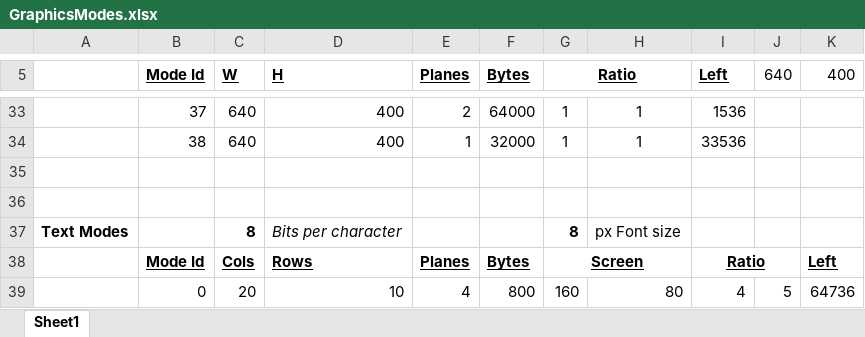
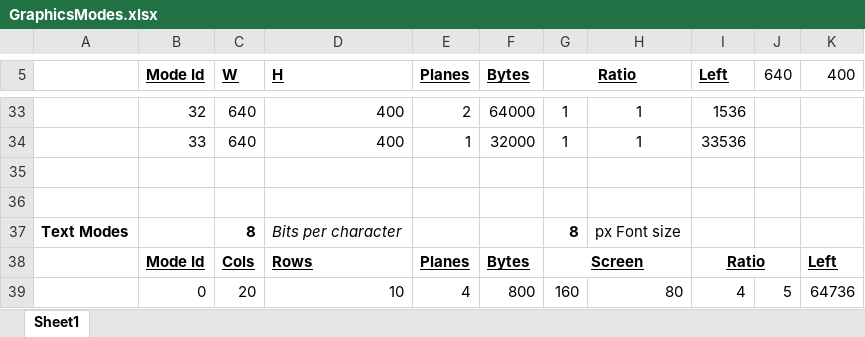
Before and after one commit to betajaen/dx8, an Excel workbook: Documentation/GraphicsModes.xlsx, sheet Sheet1, drawn as a sheet; only a part is shown, gaps mark what is left out; values as stored, in another font and other column widths than the file's, no borders; conditional formats not drawn; the diff covers the shown part only; the diff names each change by its address in the sheet, - before the commit and + after, or states it on an @@ line.

```diff
--- a/Documentation/GraphicsModes.xlsx (sheet Sheet1)
+++ b/Documentation/GraphicsModes.xlsx (sheet Sheet1)
-B33 (Mode Id): 37
+B33 (Mode Id): 32
-B34 (Mode Id): 38
+B34 (Mode Id): 33
```
Also changed, not shown: 27 edited cells elsewhere in this sheet, 17 other files.
